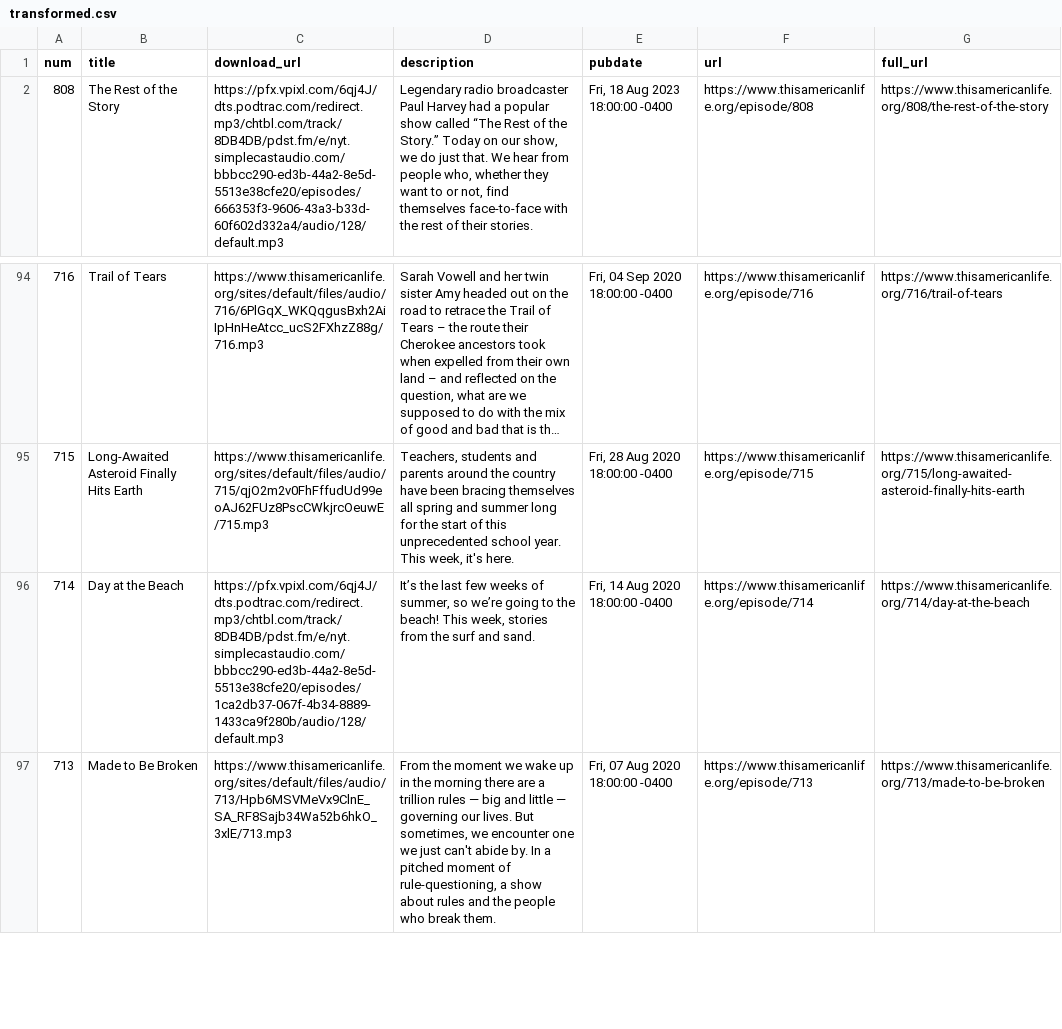
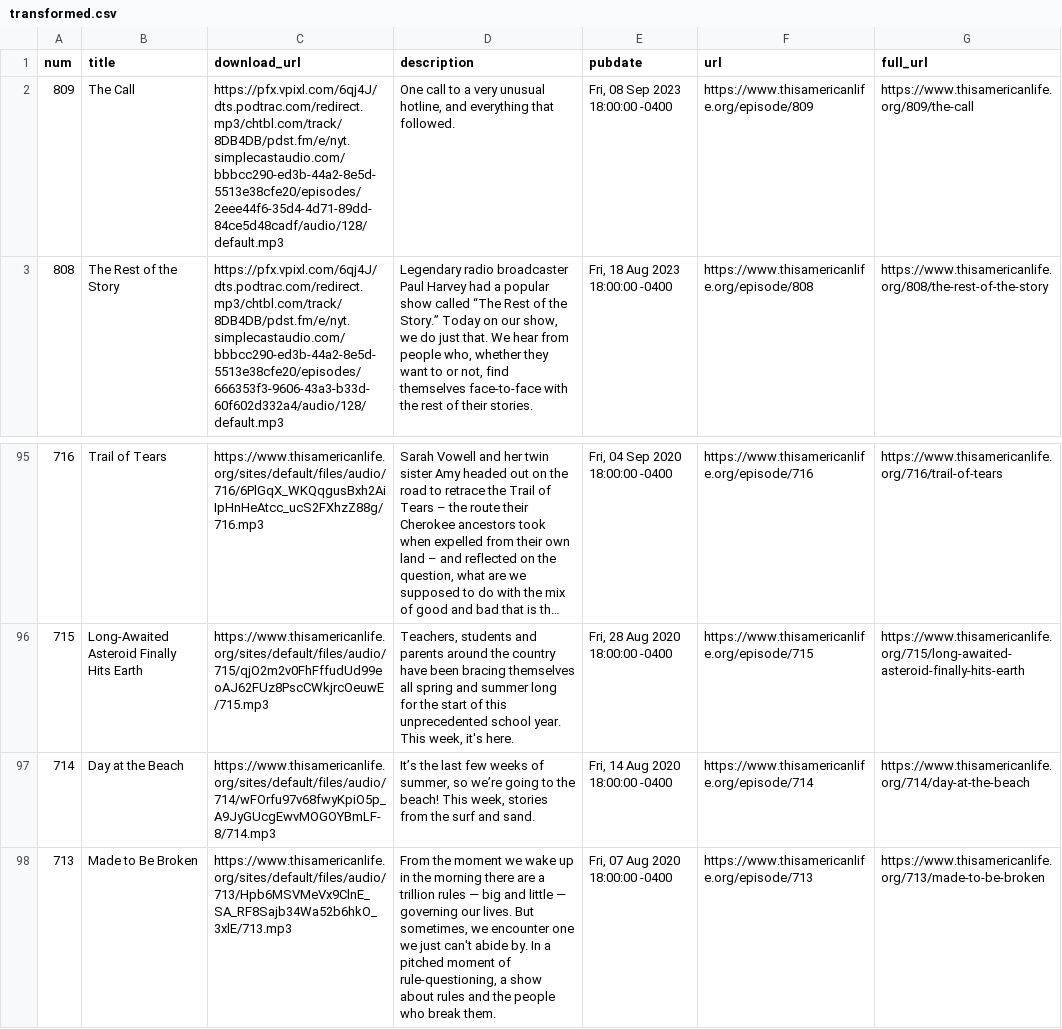
Before and after one commit to dcadata/this-american-life-archive, a CSV file: data/transformed.csv, drawn as a sheet; only a part is shown, gaps mark what is left out; long unchanged cells end in …; addresses are those after the commit; the diff names each change by its address in the sheet, - before the commit and + after, or states it on an @@ line.

```diff
--- a/data/transformed.csv
+++ b/data/transformed.csv
+row 2: 809 | The Call | https://pfx.vpixl.com/6qj4J/dts.podtrac.com/redirect.mp3/chtbl.com/track/8DB4DB/pdst.fm/e/nyt.simplecastaudio.com/bbbcc290-ed3b-44a2-8e5d-5513e38cfe20/episodes/2eee44f6-35d4-4d71-89dd-84ce5d48cadf/audio/128/default.mp3 | One call to a very unusual hotline, and everything that followed. | Fri, 08 Sep 2023 18:00:00 -0400 | https://www.thisamericanlife.org/episode/809 | https://www.thisamericanlife.org/809/the-call
-C97 (download_url): https://pfx.vpixl.com/6qj4J/dts.podtrac.com/redirect.mp3/chtbl.com/track/8DB4DB/pdst.fm/e/nyt.simplecastaudio.com/bbbcc290-ed3b-44a2-8e5d-5513e38cfe20/episodes/1ca2db37-067f-4b34-8889-1433ca9f280b/audio/128/default.mp3
+C97 (download_url): https://www.thisamericanlife.org/sites/default/files/audio/714/wFOrfu97v68fwyKpiO5p_A9JyGUcgEwvMOGOYBmLF-8/714.mp3
```
Also changed, not shown: data/raw.csv, 1 other file.
